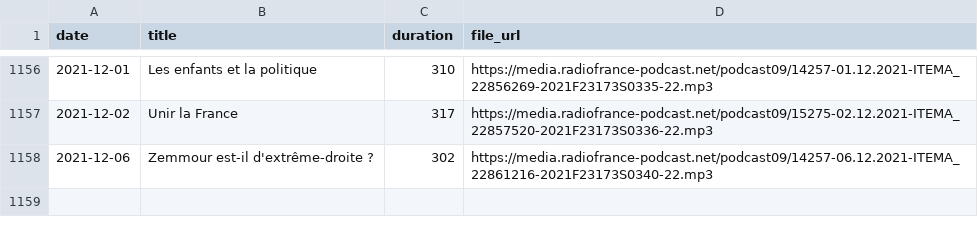
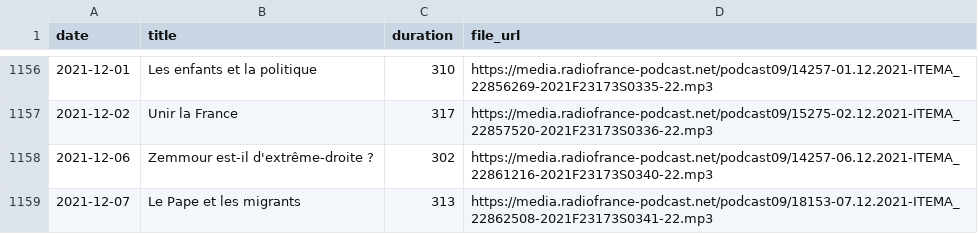
Before and after one commit to ahasverus/franceinter, a CSV file: inst/csv/le-moment-meurice.csv, drawn as a sheet; only a part is shown, gaps mark what is left out; the diff names each change by its address in the sheet, - before the commit and + after, or states it on an @@ line.

```diff
--- a/inst/csv/le-moment-meurice.csv
+++ b/inst/csv/le-moment-meurice.csv
+row 1159: 2021-12-07 | Le Pape et les migrants | 313 | https://media.radiofrance-podcast.net/podcast09/18153-07.12.2021-ITEMA_22862508-2021F23173S0341-22.mp3
```
Also changed, not shown: inst/csv/la-chanson-de-frederic-fromet.csv, inst/csv/tanguy-pastureau-maltraite-l-info.csv, 4 other files.
